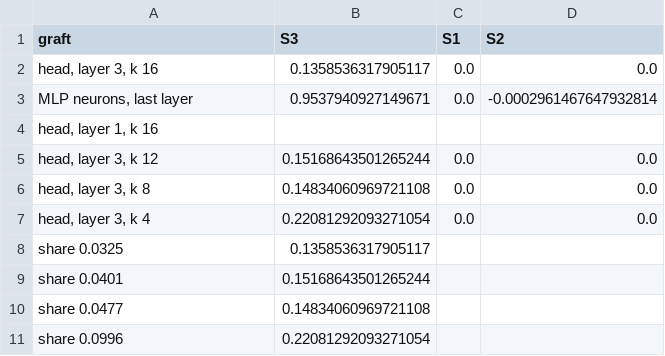
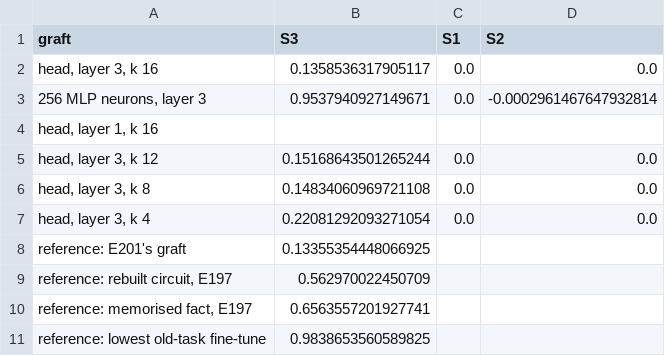
Before and after one commit to edwinagnew/commute-vpd, a CSV file: experiments/graft_sites/figures/survival.csv, drawn as a sheet.

```diff
--- a/experiments/graft_sites/figures/survival.csv
+++ b/experiments/graft_sites/figures/survival.csv
@@ -2,3 +2,3 @@ graft,S3,S1,S2
 "head, layer 3, k 16",0.1358536317905117,0.0,0.0
-"MLP neurons, last layer",0.9537940927149671,0.0,-0.0002961467647932814
+"256 MLP neurons, layer 3",0.9537940927149671,0.0,-0.0002961467647932814
 "head, layer 1, k 16",,,
@@ -7,5 +7,5 @@ graft,S3,S1,S2
 "head, layer 3, k 4",0.22081292093271054,0.0,0.0
-share 0.0325,0.1358536317905117,,
-share 0.0401,0.15168643501265244,,
-share 0.0477,0.14834060969721108,,
-share 0.0996,0.22081292093271054,,
+reference: E201's graft,0.13355354448066925,,
+"reference: rebuilt circuit, E197",0.562970022450709,,
+"reference: memorised fact, E197",0.6563557201927741,,
+reference: lowest old-task fine-tune,0.9838653560589825,,
```
Also changed, not shown: 11 other files.
